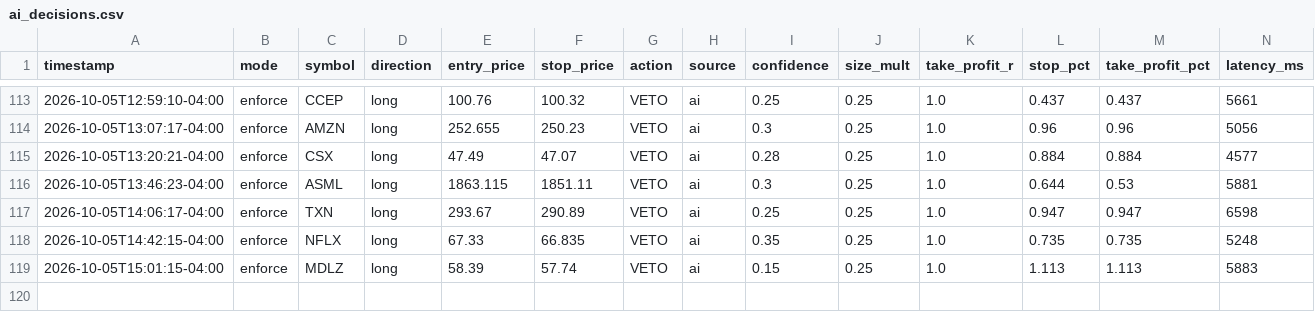
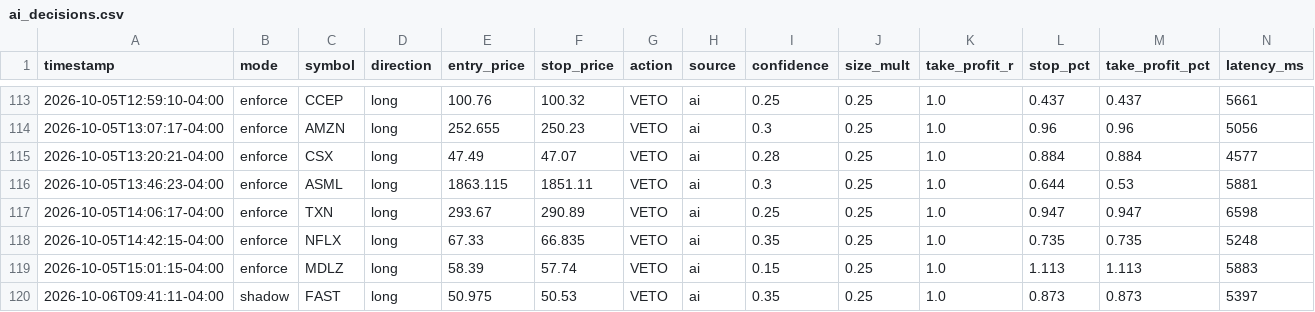
Before and after one commit to patrickobirmingham-eng/POB-CL-DT, a CSV file: ai_decisions.csv, drawn as a sheet; only a part is shown, gaps mark what is left out; rows hold the shown columns only; the diff names each change by its address in the sheet, - before the commit and + after, or states it on an @@ line.

```diff
--- a/ai_decisions.csv
+++ b/ai_decisions.csv
+row 120: 2026-10-06T09:41:11-04:00 | shadow | FAST | long | 50.975 | 50.53 | VETO | ai | 0.35 | 0.25 | 1.0 | 0.873 | 0.873 | 5397
```
Also changed, not shown: 1 other file.
